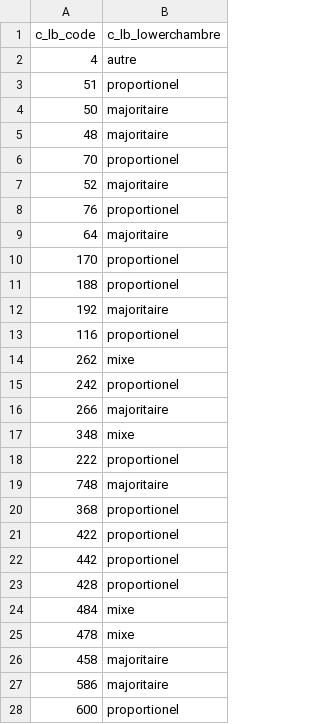
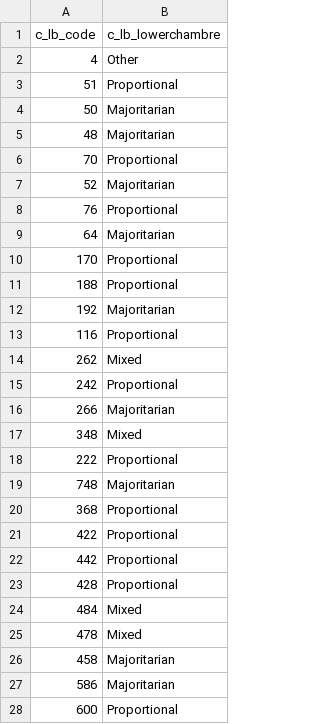
Before and after one commit to Code-name-185/Visulalisation-de-donnees-SP2021, a CSV file: data/country_lower_chamber.csv, drawn as a sheet; only a part is shown; the diff covers the shown part only.

Commit message:
Update country_lower_chamber.csv

```diff
--- a/data/country_lower_chamber.csv
+++ b/data/country_lower_chamber.csv
@@ -1,28 +1,28 @@
 c_lb_code,c_lb_lowerchambre
-4,autre
-51,proportionel
-50,majoritaire
-48,majoritaire
-70,proportionel
-52,majoritaire
-76,proportionel
-64,majoritaire
-170,proportionel
-188,proportionel
-192,majoritaire
-116,proportionel
-262,mixe
-242,proportionel
-266,majoritaire
-348,mixe
-222,proportionel
-748,majoritaire
-368,proportionel
-422,proportionel
-442,proportionel
-428,proportionel
-484,mixe
-478,mixe
-458,majoritaire
-586,majoritaire
-600,proportionel
+4,Other
+51,Proportional
+50,Majoritarian
+48,Majoritarian
+70,Proportional
+52,Majoritarian
+76,Proportional
+64,Majoritarian
+170,Proportional
+188,Proportional
+192,Majoritarian
+116,Proportional
+262,Mixed
+242,Proportional
+266,Majoritarian
+348,Mixed
+222,Proportional
+748,Majoritarian
+368,Proportional
+422,Proportional
+442,Proportional
+428,Proportional
+484,Mixed
+478,Mixed
+458,Majoritarian
+586,Majoritarian
+600,Proportional
```
Also changed, not shown: 10 edited cells elsewhere in this file.
